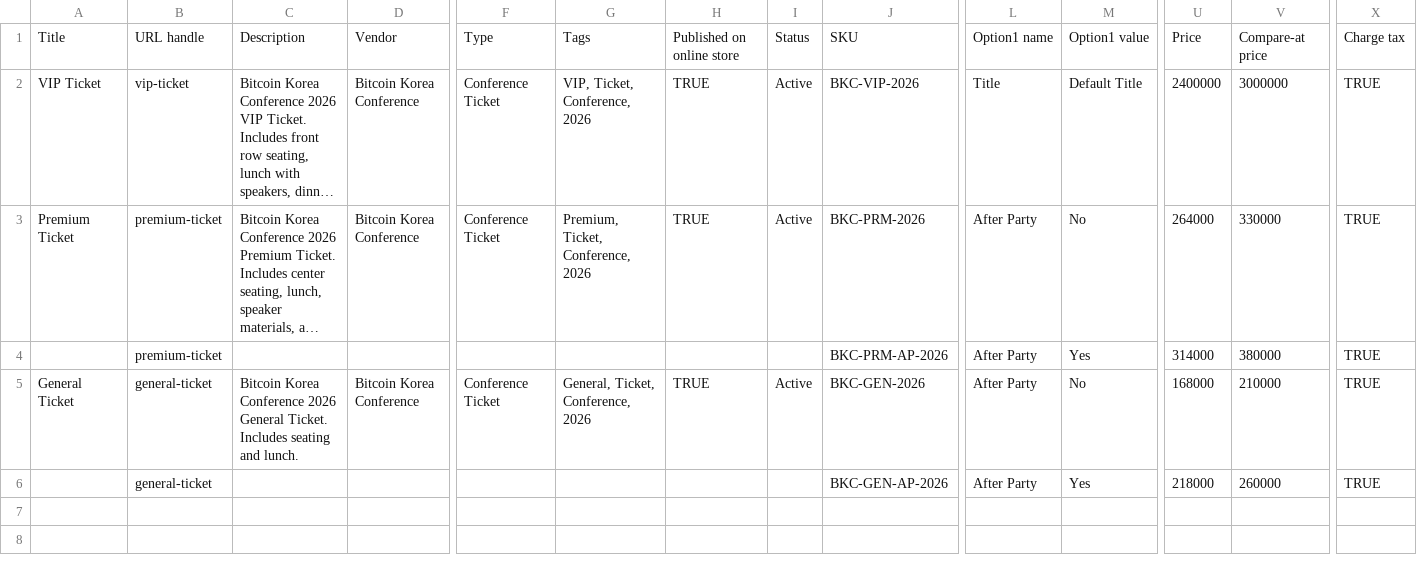
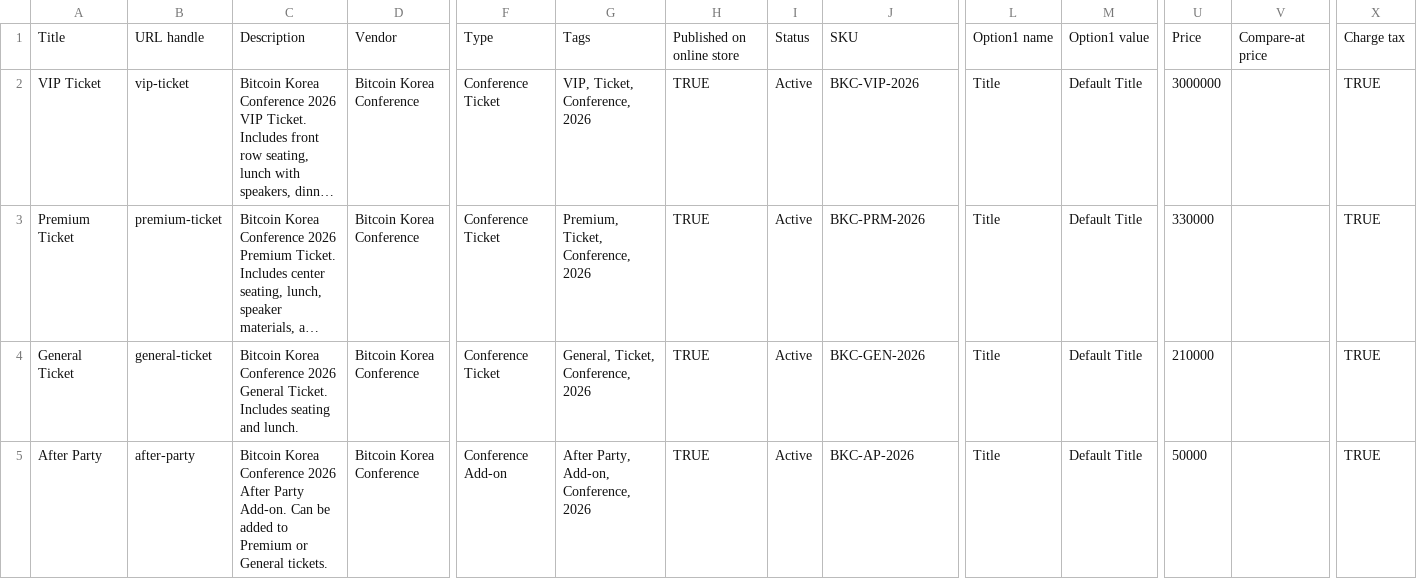
Before and after one commit to JayChae/bitcoin-conf, a CSV file: app/[locale]/(2026)/_docs/shopify_products.csv, drawn as a sheet; only a part is shown, gaps mark what is left out; long unchanged cells end in …; removed rows and columns are numbered as before the commit, all else as after; rows hold the shown columns only; the diff names each change by its address in the sheet, - before the commit and + after, or states it on an @@ line.

```diff
--- a/app/[locale]/(2026)/_docs/shopify_products.csv
+++ b/app/[locale]/(2026)/_docs/shopify_products.csv
-U2: 2400000
+U2: 3000000
-V2: 3000000
+V2: (empty)
-L3: After Party
+L3: Title
-M3: No
+M3: Default Title
-U3: 264000
+U3: 330000
-V3: 330000
+V3: (empty)
-row 4:  | premium-ticket |  |  |  |  |  |  | BKC-PRM-AP-2026 | After Party | Yes | 314000 | 380000 | TRUE
-L4: After Party
+L4: Title
-M4: No
+M4: Default Title
-U4: 168000
+U4: 210000
-V4: 210000
+V4: (empty)
-row 6:  | general-ticket |  |  |  |  |  |  | BKC-GEN-AP-2026 | After Party | Yes | 218000 | 260000 | TRUE
+row 5: After Party | after-party | Bitcoin Korea Conference 2026 After Party Add-on. Can be added to Premium or General tickets. | Bitcoin Korea Conference | Conference Add-on | After Party, Add-on, Conference, 2026 | TRUE | Active | BKC-AP-2026 | Title | Default Title | 50000 |  | TRUE
```
Also changed, not shown: 21 other files.
